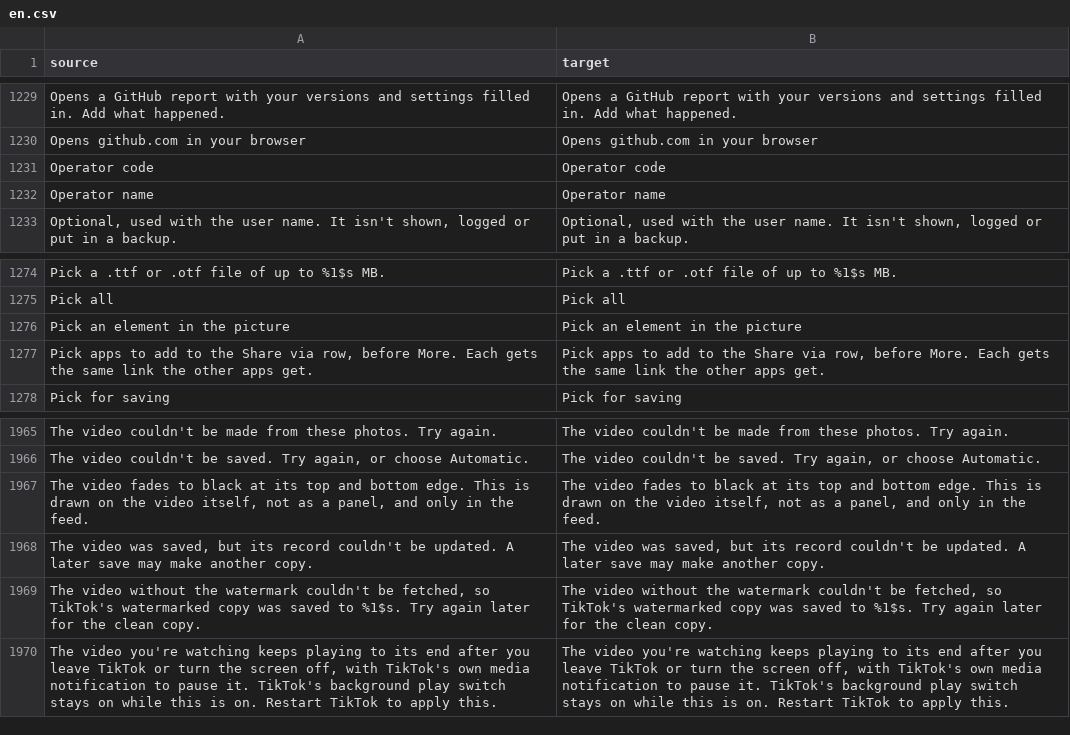
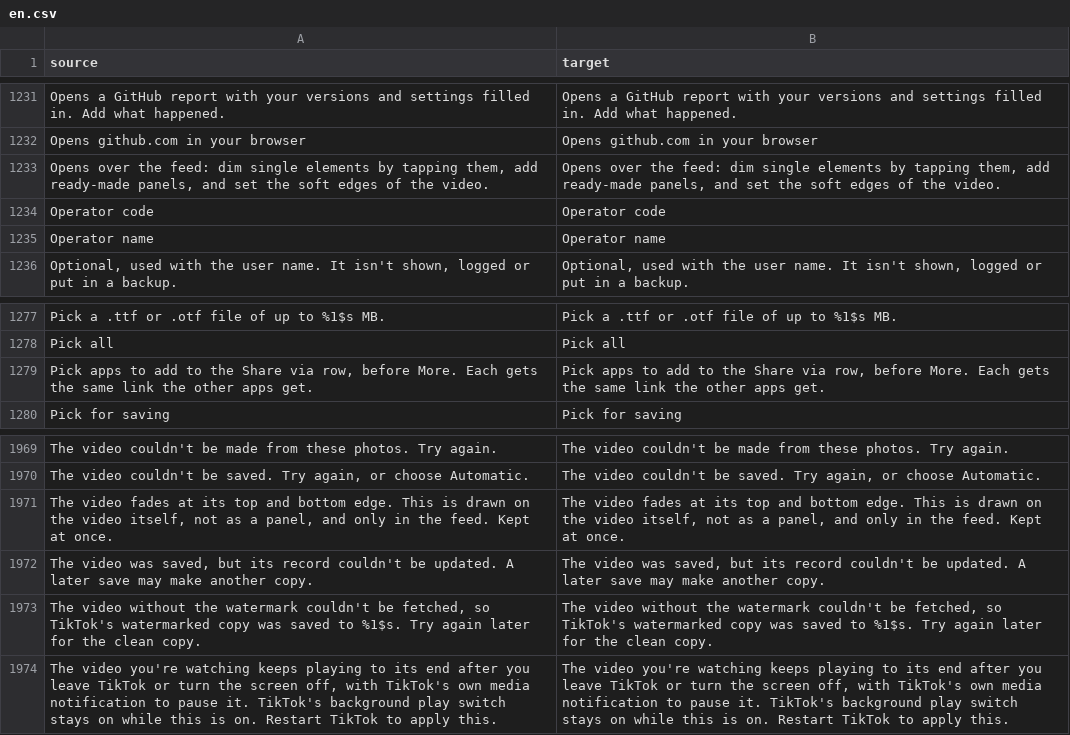
Before and after one commit to Just-a0user/tiktok-patches-for-morphe, a CSV file: extensions/tiktok/src/main/l10n/en.csv, drawn as a sheet; only a part is shown, gaps mark what is left out; the diff covers the shown part only.

```diff
--- a/extensions/tiktok/src/main/l10n/en.csv
+++ b/extensions/tiktok/src/main/l10n/en.csv
@@ -1230,2 +1232,3 @@ Opens a GitHub report with your versions and settings filled in. Add what happen
 Opens github.com in your browser,Opens github.com in your browser
+"Opens over the feed: dim single elements by tapping them, add ready-made panels, and set the soft edges of the video.","Opens over the feed: dim single elements by tapping them, add ready-made panels, and set the soft edges of the video."
 Operator code,Operator code
@@ -1275,3 +1278,2 @@ Pick a .ttf or .otf file of up to %1$s MB.,Pick a .ttf or .otf file of up to %1$
 Pick all,Pick all
-Pick an element in the picture,Pick an element in the picture
 "Pick apps to add to the Share via row, before More. Each gets the same link the other apps get.","Pick apps to add to the Share via row, before More. Each gets the same link the other apps get."
@@ -1966,3 +1970,3 @@ The video couldn't be made from these photos. Try again.,The video couldn't be m
 "The video couldn't be saved. Try again, or choose Automatic.","The video couldn't be saved. Try again, or choose Automatic."
-"The video fades to black at its top and bottom edge. This is drawn on the video itself, not as a panel, and only in the feed.","The video fades to black at its top and bottom edge. This is drawn on the video itself, not as a panel, and only in the feed."
+"The video fades at its top and bottom edge. This is drawn on the video itself, not as a panel, and only in the feed. Kept at once.","The video fades at its top and bottom edge. This is drawn on the video itself, not as a panel, and only in the feed. Kept at once."
 "The video was saved, but its record couldn't be updated. A later save may make another copy.","The video was saved, but its record couldn't be updated. A later save may make another copy."
```
Also changed, not shown: 9 added rows, 5 removed rows and 2 edited cells elsewhere in this file, extensions/tiktok/src/main/l10n/de.tsv, 9 other files.
